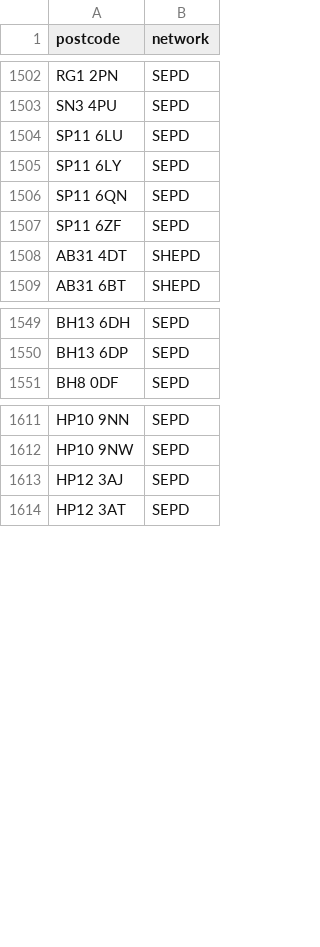
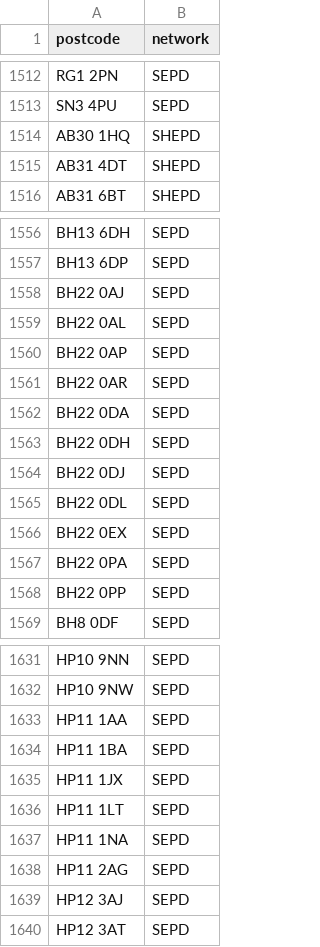
Before and after one commit to hatch-sse/powercuts-mvp, a CSV file: data/exports/postcodes_only_latest_7d.csv, drawn as a sheet; only a part is shown, gaps mark what is left out; the diff covers the shown part only.

```diff
--- a/data/exports/postcodes_only_latest_7d.csv
+++ b/data/exports/postcodes_only_latest_7d.csv
@@ -1503,6 +1513,3 @@ RG1 2PN,SEPD
 SN3 4PU,SEPD
-SP11 6LU,SEPD
-SP11 6LY,SEPD
-SP11 6QN,SEPD
-SP11 6ZF,SEPD
+AB30 1HQ,SHEPD
 AB31 4DT,SHEPD
@@ -1550,2 +1557,13 @@ BH13 6DH,SEPD
 BH13 6DP,SEPD
+BH22 0AJ,SEPD
+BH22 0AL,SEPD
+BH22 0AP,SEPD
+BH22 0AR,SEPD
+BH22 0DA,SEPD
+BH22 0DH,SEPD
+BH22 0DJ,SEPD
+BH22 0DL,SEPD
+BH22 0EX,SEPD
+BH22 0PA,SEPD
+BH22 0PP,SEPD
 BH8 0DF,SEPD
@@ -1612,2 +1632,8 @@ HP10 9NN,SEPD
 HP10 9NW,SEPD
+HP11 1AA,SEPD
+HP11 1BA,SEPD
+HP11 1JX,SEPD
+HP11 1LT,SEPD
+HP11 1NA,SEPD
+HP11 2AG,SEPD
 HP12 3AJ,SEPD
```
Also changed, not shown: 6 added rows and 58 moved rows elsewhere in this file, 1 other file.
